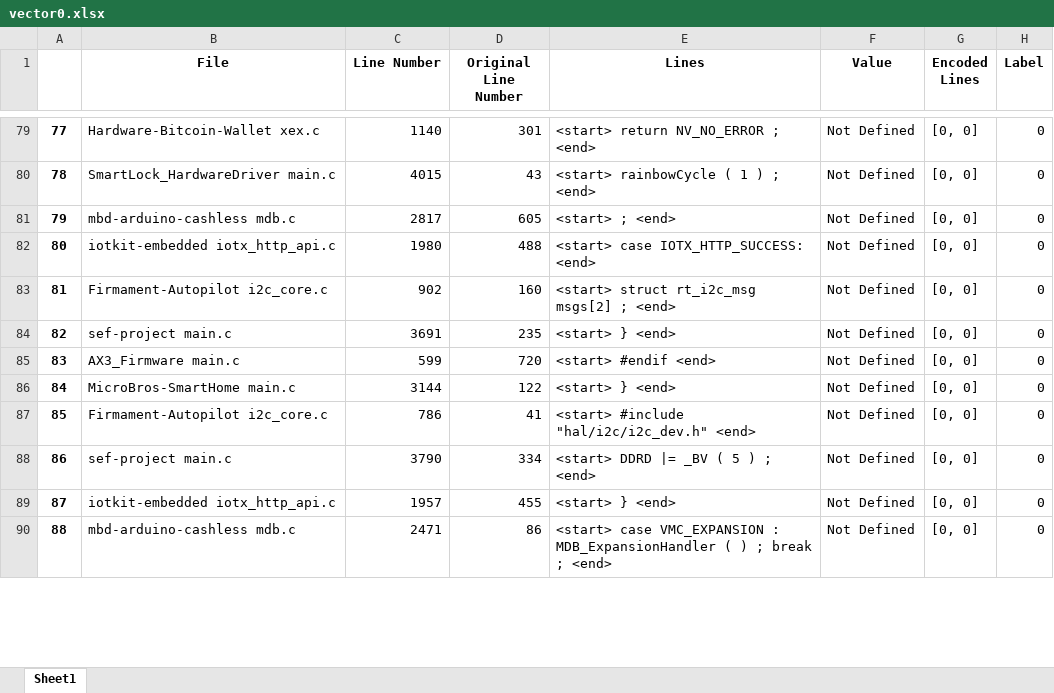
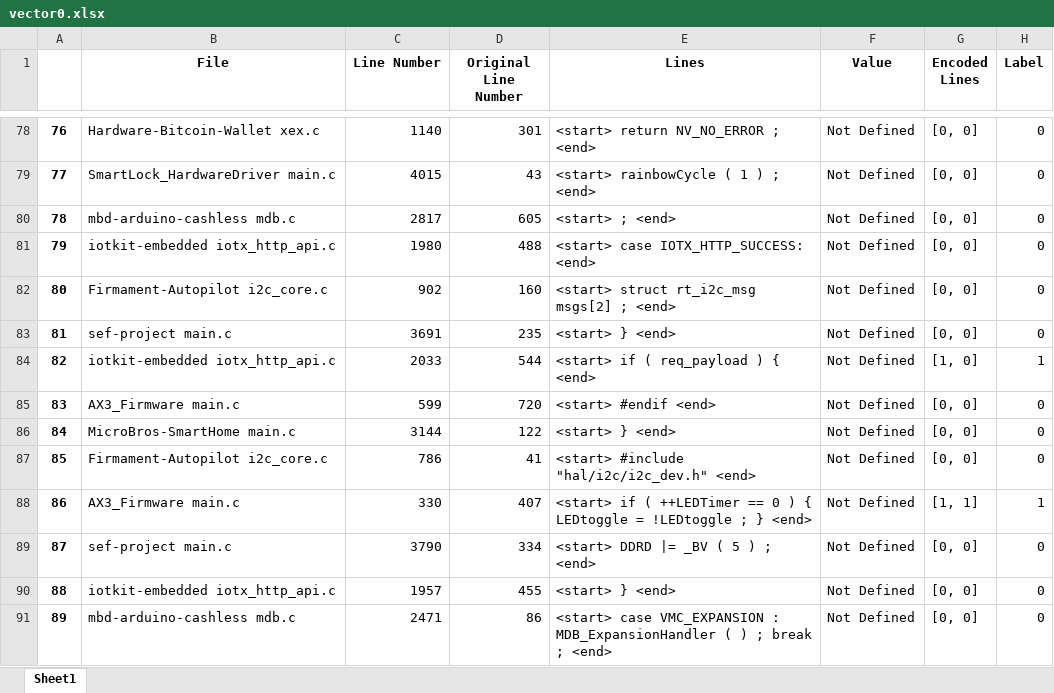
Before and after one commit to sakshmenon/Faulthunter-new-approach, an Excel workbook: dataset/vector0.xlsx, sheet Sheet1, drawn as a sheet; only a part is shown, gaps mark what is left out; values as stored, in another font and other column widths than the file's, no borders; the diff covers the shown part only; the diff names each change by its address in the sheet, - before the commit and + after, or states it on an @@ line.

```diff
--- a/dataset/vector0.xlsx (sheet Sheet1)
+++ b/dataset/vector0.xlsx (sheet Sheet1)
@@ column A renumbered from row 8 down @@
+row 84: 82 | iotkit-embedded iotx_http_api.c | 2033 | 544 | <start> if ( req_payload ) { <end> | Not Defined | [1, 0] | 1
@@ row 1875 moved to row 88: 86 @@
```
Also changed, not shown: 27 added rows, 16 removed rows, 39 moved rows and 15 edited cells elsewhere in this sheet, dataset/vector1.xlsx, dataset/vector2.xlsx, 4 other files.
